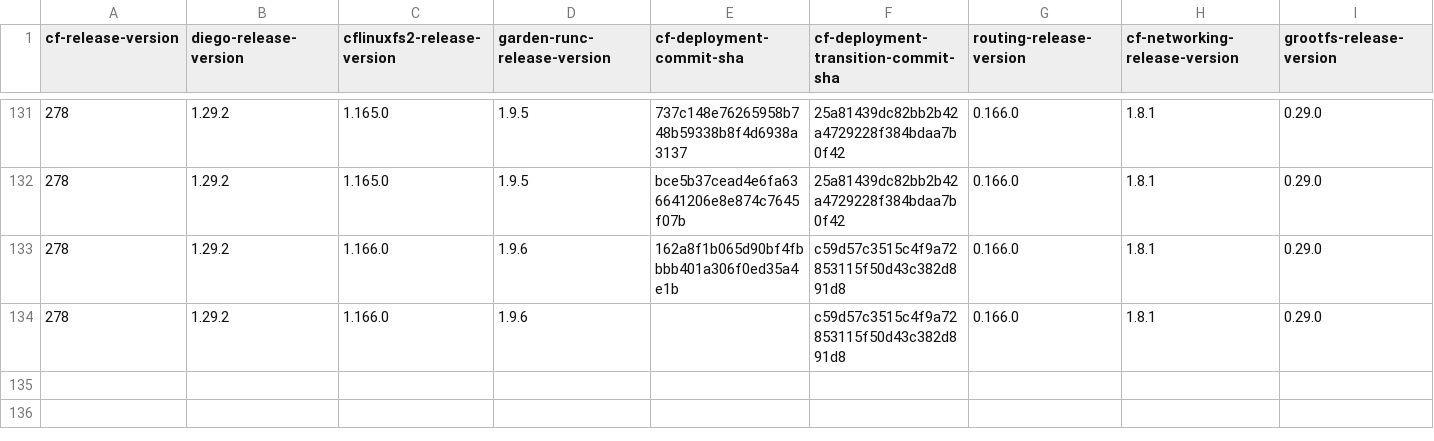
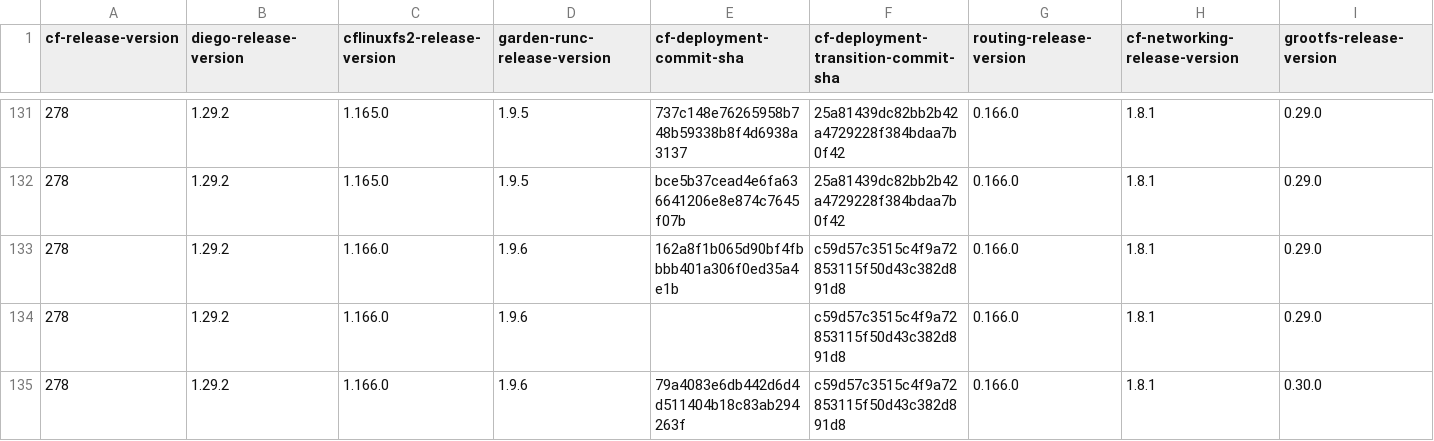
Before and after one commit to cloudfoundry-attic/cf-deployment-transition-compatibility, a CSV file: transition-compatibility.csv, drawn as a sheet; only a part is shown, gaps mark what is left out; rows hold the shown columns only; the diff names each change by its address in the sheet, - before the commit and + after, or states it on an @@ line.

Commit message:
Update transition-compatibility.csv

```diff
--- a/transition-compatibility.csv
+++ b/transition-compatibility.csv
+row 135: 278 | 1.29.2 | 1.166.0 | 1.9.6 | 79a4083e6db442d6d4d511404b18c83ab294263f | c59d57c3515c4f9a72853115f50d43c382d891d8 | 0.166.0 | 1.8.1 | 0.30.0
```
